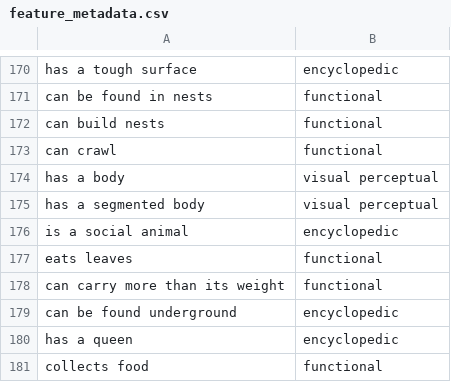
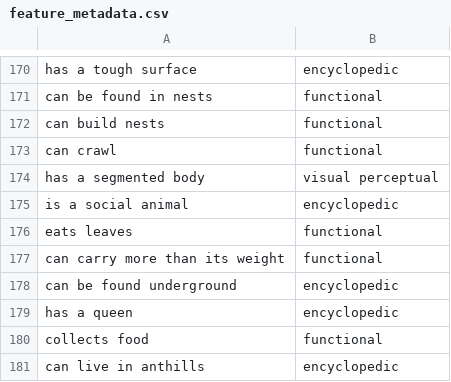
Before and after one commit to kanishkamisra/world, a CSV file: data/feature_metadata.csv, drawn as a sheet; only a part is shown, gaps mark what is left out; the shorter side is filled out with more unchanged rows; the diff names each change by its address in the sheet, - before the commit and + after, or states it on an @@ line.

```diff
--- a/data/feature_metadata.csv
+++ b/data/feature_metadata.csv
-row 174: has a body | visual perceptual
```
Also changed, not shown: data/feature_lexicon.csv, 1 other file.
